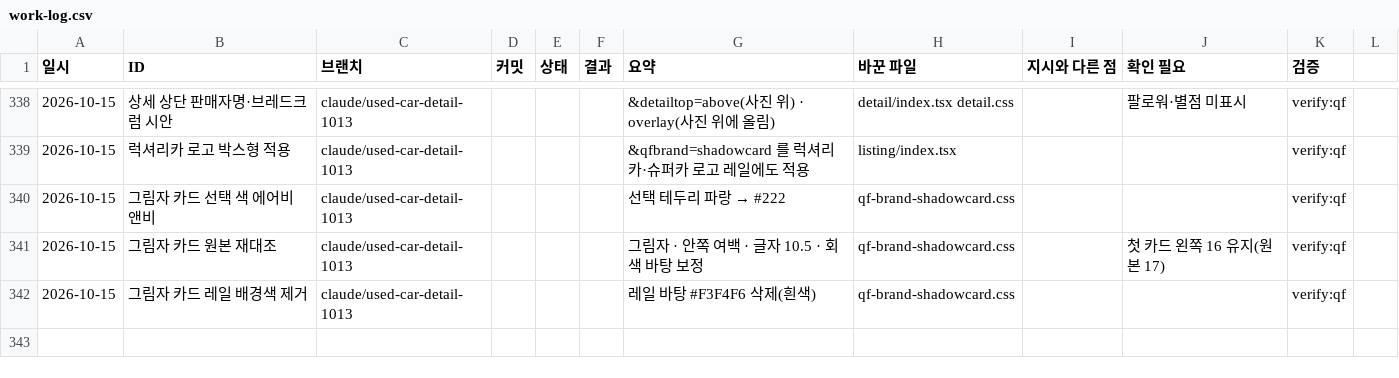
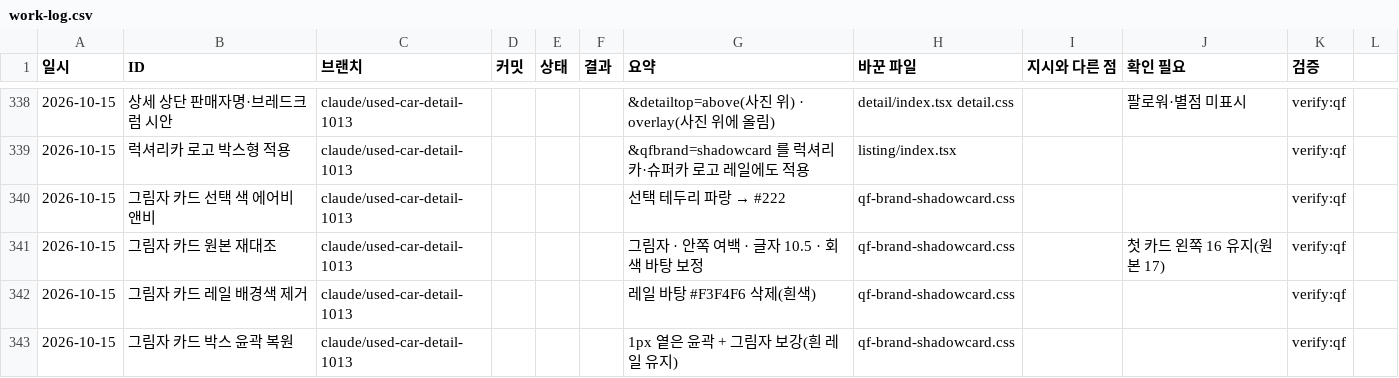
Before and after one commit to bobaekimboae/bobaedream, a CSV file: reports/work-log.csv, drawn as a sheet; only a part is shown, gaps mark what is left out.

```diff
--- a/reports/work-log.csv
+++ b/reports/work-log.csv
@@ -342 +342,2 @@
 2026-10-15,그림자 카드 레일 배경색 제거,claude/used-car-detail-1013,,,,레일 바탕 #F3F4F6 삭제(흰색),qf-brand-shadowcard.css,,,verify:qf
+2026-10-15,그림자 카드 박스 윤곽 복원,claude/used-car-detail-1013,,,,1px 옅은 윤곽 + 그림자 보강(흰 레일 유지),qf-brand-shadowcard.css,,,verify:qf
```
Also changed, not shown: 2 other files.
